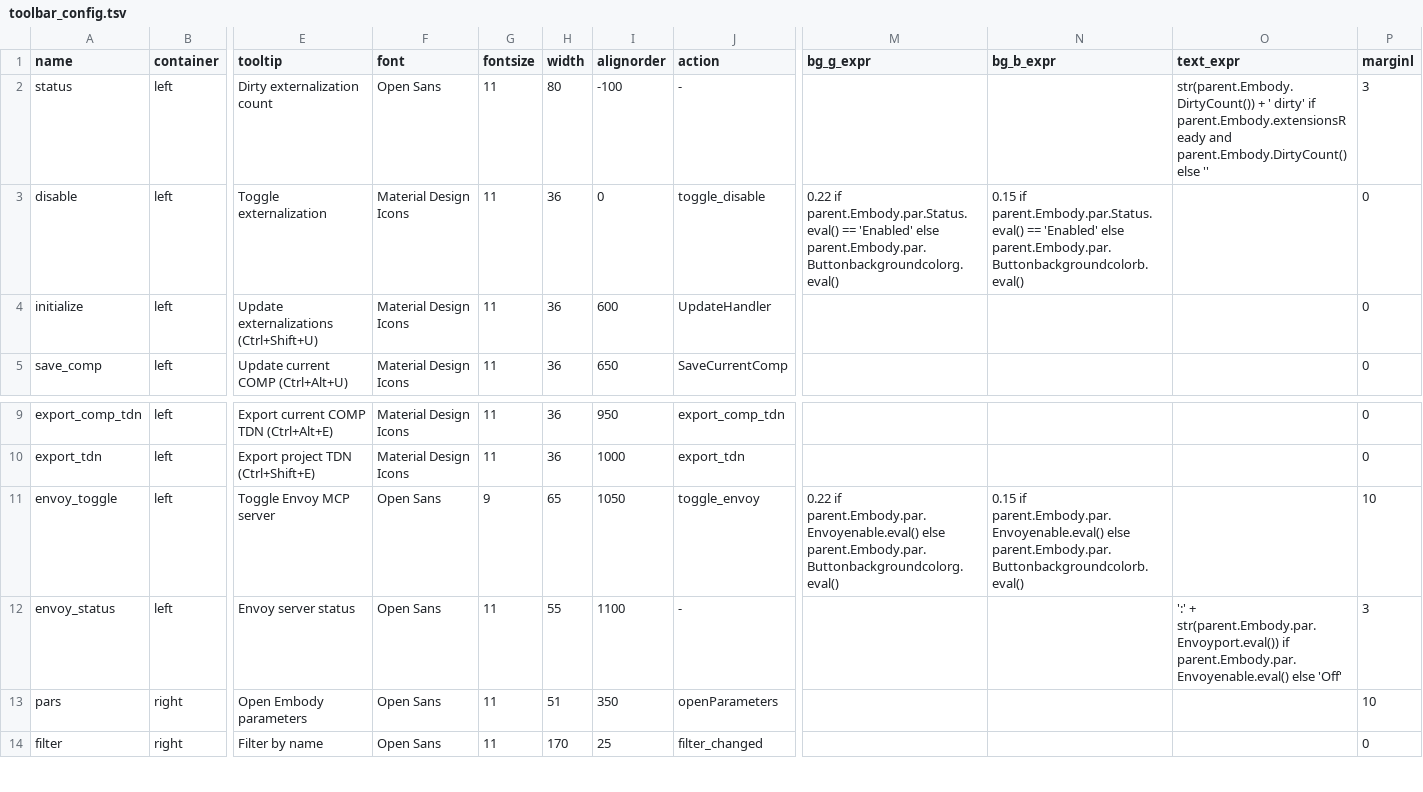
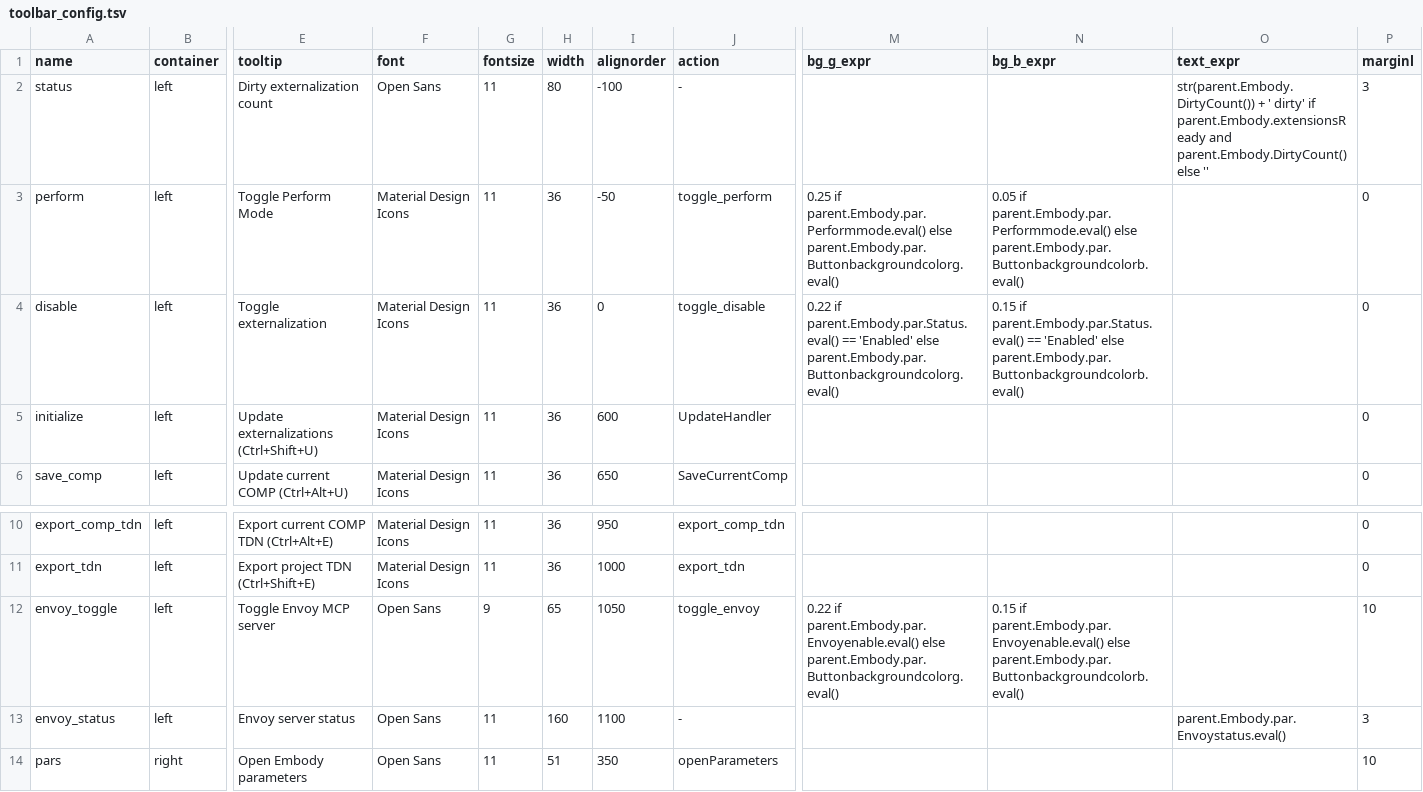
Before and after one commit to dylanroscover/Embody, a TSV file: dev/embody/Embody/toolbar/toolbar_config.tsv, drawn as a sheet; only a part is shown, gaps mark what is left out; the shorter side is filled out with more unchanged rows; addresses are those after the commit; rows hold the shown columns only; the diff names each change by its address in the sheet, - before the commit and + after, or states it on an @@ line.

```diff
--- a/dev/embody/Embody/toolbar/toolbar_config.tsv
+++ b/dev/embody/Embody/toolbar/toolbar_config.tsv
+row 3: perform | left | Toggle Perform Mode | Material Design Icons | 11 | 36 | -50 | toggle_perform | 0.25 if parent.Embody.par.Performmode.eval() else parent.Embody.par.Buttonbackgroundcolorg.eval() | 0.05 if parent.Embody.par.Performmode.eval() else parent.Embody.par.Buttonbackgroundcolorb.eval() |  | 0
-H13 (width): 55
+H13 (width): 160
-O13 (text_expr): ':' + str(parent.Embody.par.Envoyport.eval()) if parent.Embody.par.Envoyenable.eval() else 'Off'
+O13 (text_expr): parent.Embody.par.Envoystatus.eval()
```
Also changed, not shown: dev/embody/externalizations.tsv, 35 other files.
